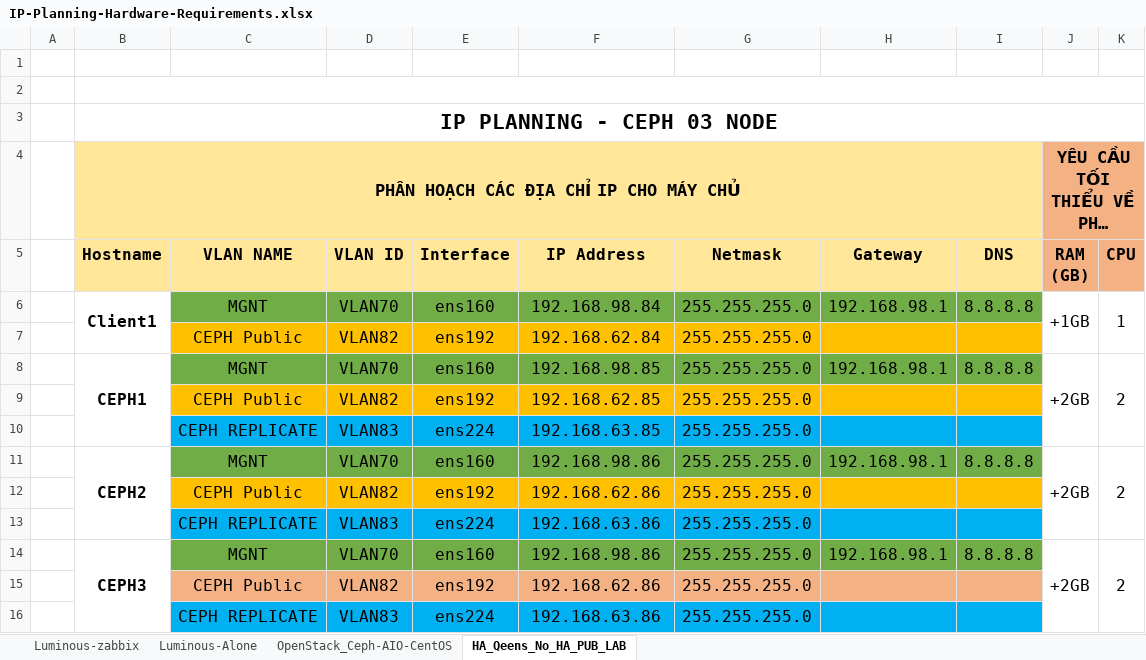
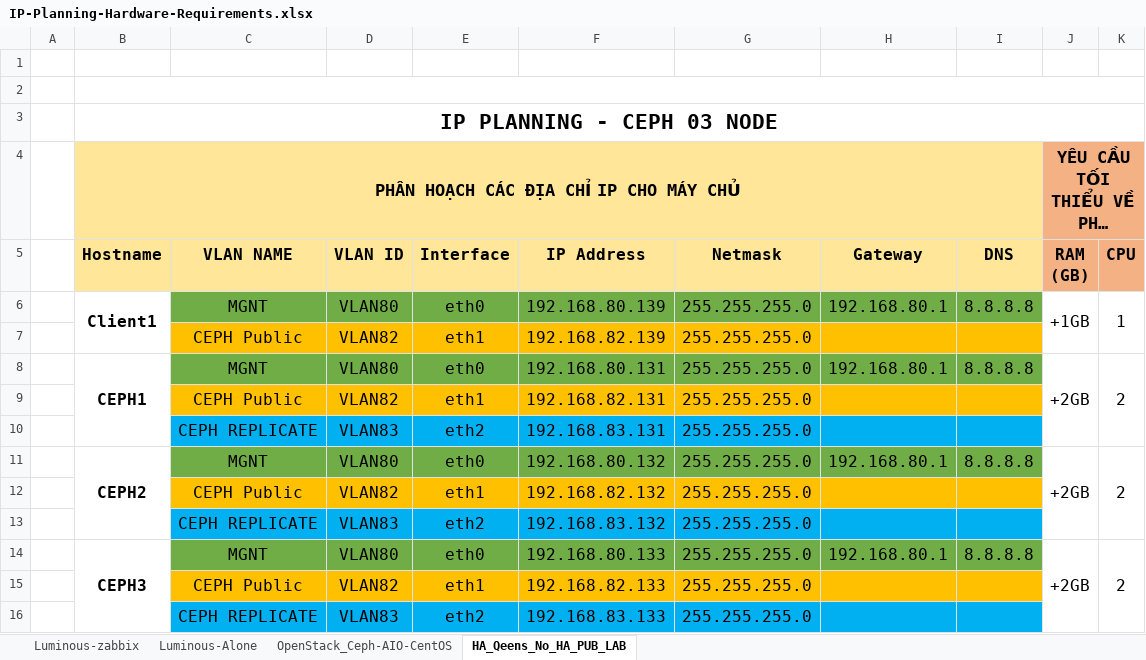
Before and after one commit to hocchudong/ghichep-CEPH, an Excel workbook: tools/IP-Planning-Hardware-Requirements.xlsx, sheet HA_Qeens_No_HA_PUB_LAB, drawn as a sheet; only a part is shown; long unchanged cells end in …; values as stored, in another font and other column widths than the file's, no borders; the diff names each change by its address in the sheet, - before the commit and + after, or states it on an @@ line.

Commit message:
update topo & ip planning

```diff
--- a/tools/IP-Planning-Hardware-Requirements.xlsx (sheet HA_Qeens_No_HA_PUB_LAB)
+++ b/tools/IP-Planning-Hardware-Requirements.xlsx (sheet HA_Qeens_No_HA_PUB_LAB)
-D6 (VLAN ID): VLAN70
+D6 (VLAN ID): VLAN80
-E6 (Interface): ens160
+E6 (Interface): eth0
-F6 (IP Address): 192.168.98.84
+F6 (IP Address): 192.168.80.139
-H6 (Gateway): 192.168.98.1
+H6 (Gateway): 192.168.80.1
-E7 (Interface): ens192
+E7 (Interface): eth1
-F7 (IP Address): 192.168.62.84
+F7 (IP Address): 192.168.82.139
-D8 (VLAN ID): VLAN70
+D8 (VLAN ID): VLAN80
-E8 (Interface): ens160
+E8 (Interface): eth0
-F8 (IP Address): 192.168.98.85
+F8 (IP Address): 192.168.80.131
-H8 (Gateway): 192.168.98.1
+H8 (Gateway): 192.168.80.1
-E9 (Interface): ens192
+E9 (Interface): eth1
-F9 (IP Address): 192.168.62.85
+F9 (IP Address): 192.168.82.131
-E10 (Interface): ens224
+E10 (Interface): eth2
-F10 (IP Address): 192.168.63.85
+F10 (IP Address): 192.168.83.131
-D11 (VLAN ID): VLAN70
+D11 (VLAN ID): VLAN80
-E11 (Interface): ens160
+E11 (Interface): eth0
-F11 (IP Address): 192.168.98.86
+F11 (IP Address): 192.168.80.132
-H11 (Gateway): 192.168.98.1
+H11 (Gateway): 192.168.80.1
-E12 (Interface): ens192
+E12 (Interface): eth1
-F12 (IP Address): 192.168.62.86
+F12 (IP Address): 192.168.82.132
-E13 (Interface): ens224
+E13 (Interface): eth2
-F13 (IP Address): 192.168.63.86
+F13 (IP Address): 192.168.83.132
-D14 (VLAN ID): VLAN70
+D14 (VLAN ID): VLAN80
-E14 (Interface): ens160
+E14 (Interface): eth0
-F14 (IP Address): 192.168.98.86
+F14 (IP Address): 192.168.80.133
-H14 (Gateway): 192.168.98.1
+H14 (Gateway): 192.168.80.1
-C15:I15 fill: #F4B183
+C15:I15 fill: #FFC000
-E15 (Interface): ens192
+E15 (Interface): eth1
-F15 (IP Address): 192.168.62.86
+F15 (IP Address): 192.168.82.133
-E16 (Interface): ens224
+E16 (Interface): eth2
-F16 (IP Address): 192.168.63.86
+F16 (IP Address): 192.168.83.133
```
Also changed, not shown: 3 other files.
